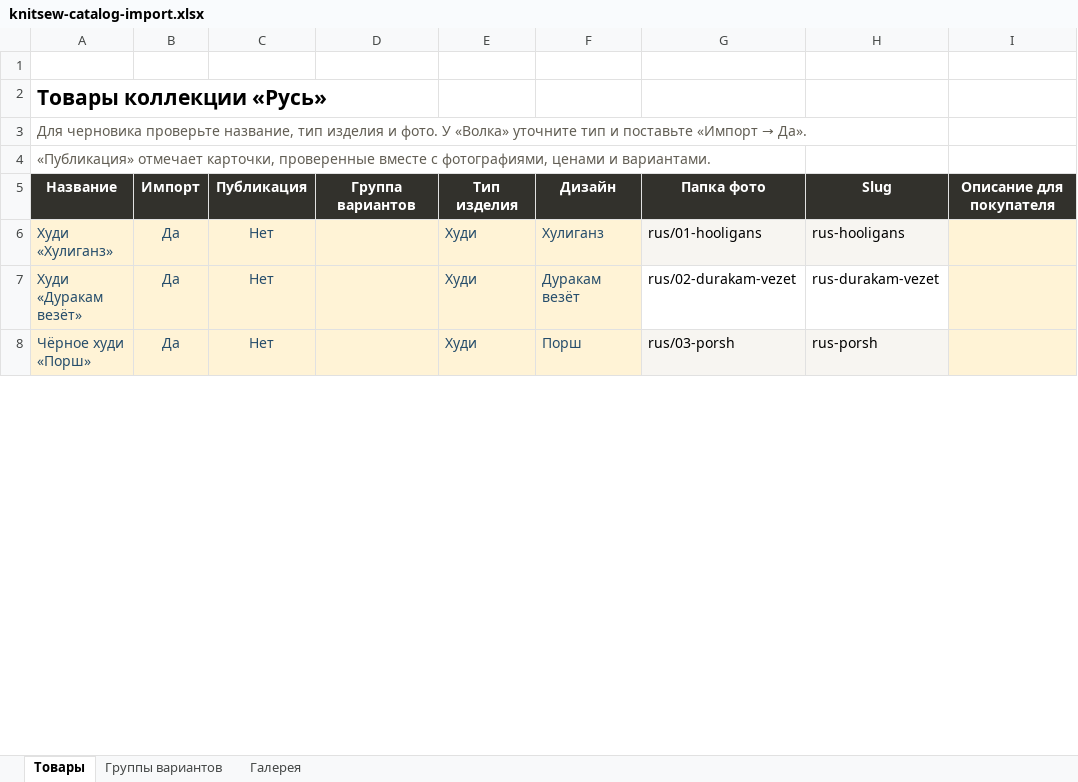
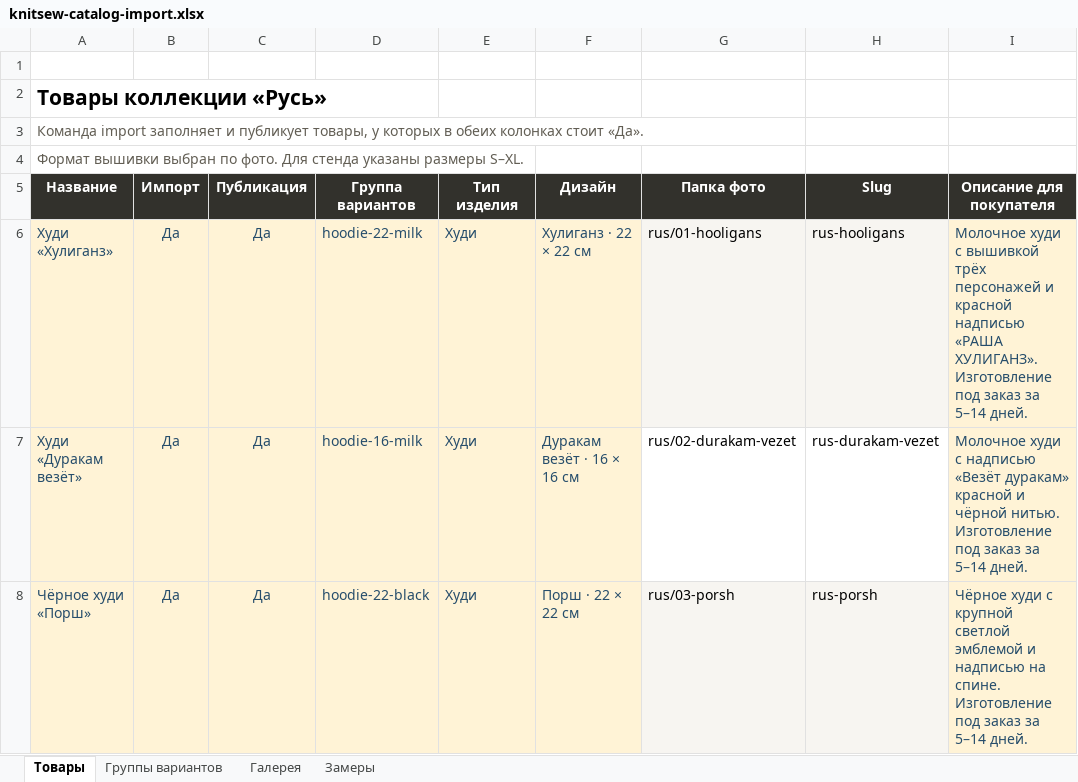
Before and after one commit to rurkk/Shop, an Excel workbook: outputs/01a1d9f7-27c8-7902-8d51-b484e7384361/knitsew-catalog-import.xlsx, sheet Товары, drawn as a sheet; only a part is shown; values as stored, in another font and other column widths than the file's, no borders; the diff covers the shown part only; the diff names each change by its address in the sheet, - before the commit and + after, or states it on an @@ line.

Commit message:
Publish complete KNITSEW catalog imports

```diff
--- a/outputs/01a1d9f7-27c8-7902-8d51-b484e7384361/knitsew-catalog-import.xlsx (sheet Товары)
+++ b/outputs/01a1d9f7-27c8-7902-8d51-b484e7384361/knitsew-catalog-import.xlsx (sheet Товары)
+sheet tab: Замеры
@@ A3 (Название): Для черновика проверьте название, тип изделия и фото. У «Волка» уточните тип и поставьте «Импорт → Да». → Команда import заполняет и публикует товары, у которых в обеих колонках стоит «Да». @@
-A4 (Название): «Публикация» отмечает карточки, проверенные вместе с фотографиями, ценами и вариантами.
+A4 (Название): Формат вышивки выбран по фото. Для стенда указаны размеры S–XL.
-C6:C8 (Публикация): Нет
+C6:C8 (Публикация): Да
-D6 (Группа вариантов): (empty)
+D6 (Группа вариантов): hoodie-22-milk
-F6 (Дизайн): Хулиганз
+F6 (Дизайн): Хулиганз · 22 × 22 см
-I6 (Описание для покупателя): (empty)
+I6 (Описание для покупателя): Молочное худи с вышивкой трёх персонажей и красной надписью «РАША ХУЛИГАНЗ». Изготовление под заказ за 5–14 дней.
-D7 (Группа вариантов): (empty)
+D7 (Группа вариантов): hoodie-16-milk
-F7 (Дизайн): Дуракам везёт
+F7 (Дизайн): Дуракам везёт · 16 × 16 см
-I7 (Описание для покупателя): (empty)
+I7 (Описание для покупателя): Молочное худи с надписью «Везёт дуракам» красной и чёрной нитью. Изготовление под заказ за 5–14 дней.
-D8 (Группа вариантов): (empty)
+D8 (Группа вариантов): hoodie-22-black
-F8 (Дизайн): Порш
+F8 (Дизайн): Порш · 22 × 22 см
-I8 (Описание для покупателя): (empty)
+I8 (Описание для покупателя): Чёрное худи с крупной светлой эмблемой и надписью на спине. Изготовление под заказ за 5–14 дней.
```
Also changed, not shown: 1 added row, 1 removed row and 28 edited cells elsewhere in this sheet, sheet Группы вариантов, 6 other files.
